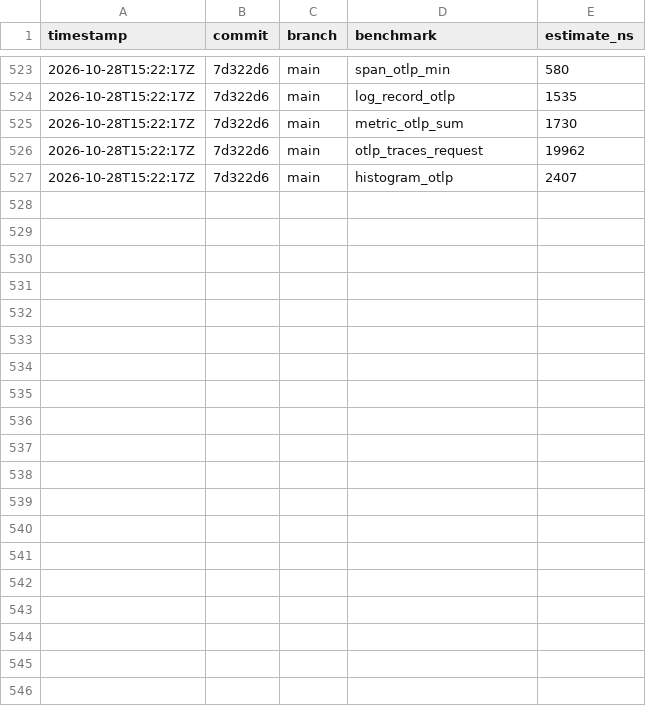
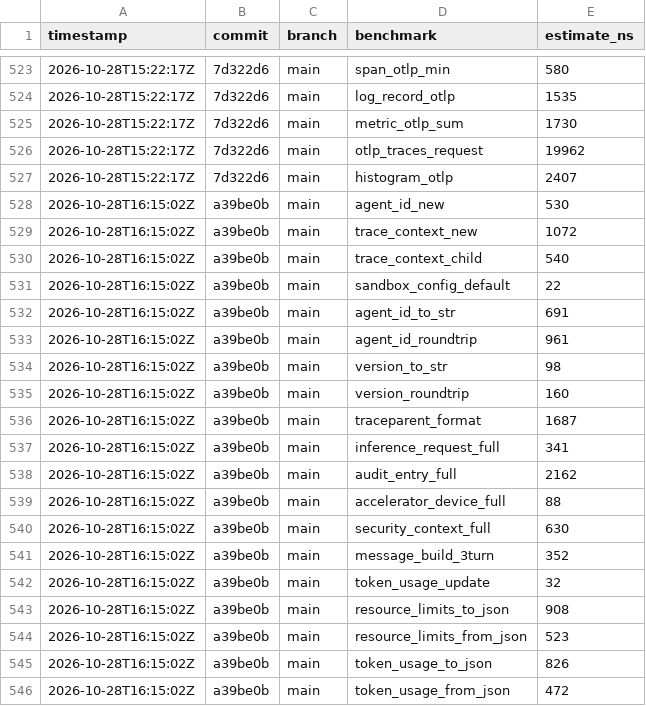
Before and after one commit to MacCracken/agnostik, a CSV file: docs/benchmarks/history.csv, drawn as a sheet; only a part is shown, gaps mark what is left out; the diff covers the shown part only.

Commit message:
v1 major last audit sweep

```diff
--- a/docs/benchmarks/history.csv
+++ b/docs/benchmarks/history.csv
@@ -527 +527,20 @@ timestamp,commit,branch,benchmark,estimate_ns
 2026-10-28T15:22:17Z,7d322d6,main,histogram_otlp,2407
+2026-10-28T16:15:02Z,a39be0b,main,agent_id_new,530
+2026-10-28T16:15:02Z,a39be0b,main,trace_context_new,1072
+2026-10-28T16:15:02Z,a39be0b,main,trace_context_child,540
+2026-10-28T16:15:02Z,a39be0b,main,sandbox_config_default,22
+2026-10-28T16:15:02Z,a39be0b,main,agent_id_to_str,691
+2026-10-28T16:15:02Z,a39be0b,main,agent_id_roundtrip,961
+2026-10-28T16:15:02Z,a39be0b,main,version_to_str,98
+2026-10-28T16:15:02Z,a39be0b,main,version_roundtrip,160
+2026-10-28T16:15:02Z,a39be0b,main,traceparent_format,1687
+2026-10-28T16:15:02Z,a39be0b,main,inference_request_full,341
+2026-10-28T16:15:02Z,a39be0b,main,audit_entry_full,2162
+2026-10-28T16:15:02Z,a39be0b,main,accelerator_device_full,88
+2026-10-28T16:15:02Z,a39be0b,main,security_context_full,630
+2026-10-28T16:15:02Z,a39be0b,main,message_build_3turn,352
+2026-10-28T16:15:02Z,a39be0b,main,token_usage_update,32
+2026-10-28T16:15:02Z,a39be0b,main,resource_limits_to_json,908
+2026-10-28T16:15:02Z,a39be0b,main,resource_limits_from_json,523
+2026-10-28T16:15:02Z,a39be0b,main,token_usage_to_json,826
+2026-10-28T16:15:02Z,a39be0b,main,token_usage_from_json,472
```
Also changed, not shown: 12 added rows elsewhere in this file, 43 other files.
